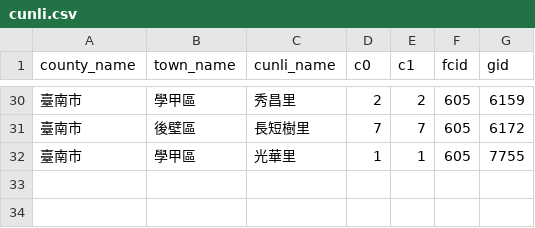
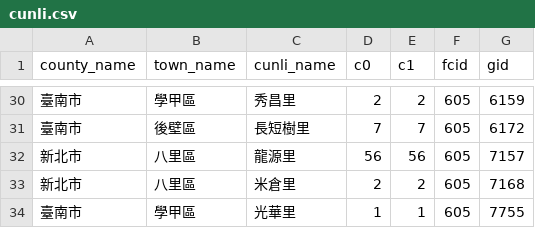
Before and after one commit to kiang/service.taipower.com.tw, a CSV file: docs/cunli.csv, drawn as a sheet; only a part is shown, gaps mark what is left out.

```diff
--- a/docs/cunli.csv
+++ b/docs/cunli.csv
@@ -31,2 +31,4 @@ county_name,town_name,cunli_name,c0,c1,fcid,gid
 臺南市,後壁區,長短樹里,7,7,605,6172
+新北市,八里區,龍源里,56,56,605,7157
+新北市,八里區,米倉里,2,2,605,7168
 臺南市,學甲區,光華里,1,1,605,7755
```
Also changed, not shown: docs/taipower.csv.
